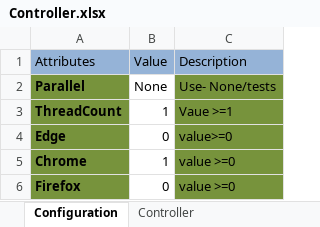
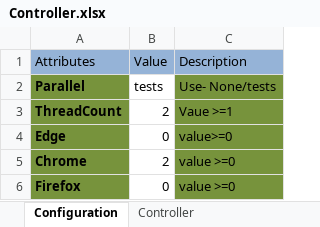
Before and after one commit to markapuramhari/SmartFormPlus_master, an Excel workbook: Controller.xlsx, sheet Configuration, drawn as a sheet; values as stored, in another font and other column widths than the file's, no borders; the diff names each change by its address in the sheet, - before the commit and + after, or states it on an @@ line.

```diff
--- a/Controller.xlsx (sheet Configuration)
+++ b/Controller.xlsx (sheet Configuration)
-B2 (Value): None
+B2 (Value): tests
-B3 (Value): 1
+B3 (Value): 2
-B5 (Value): 1
+B5 (Value): 2
```
Also changed, not shown: 7 other files.
